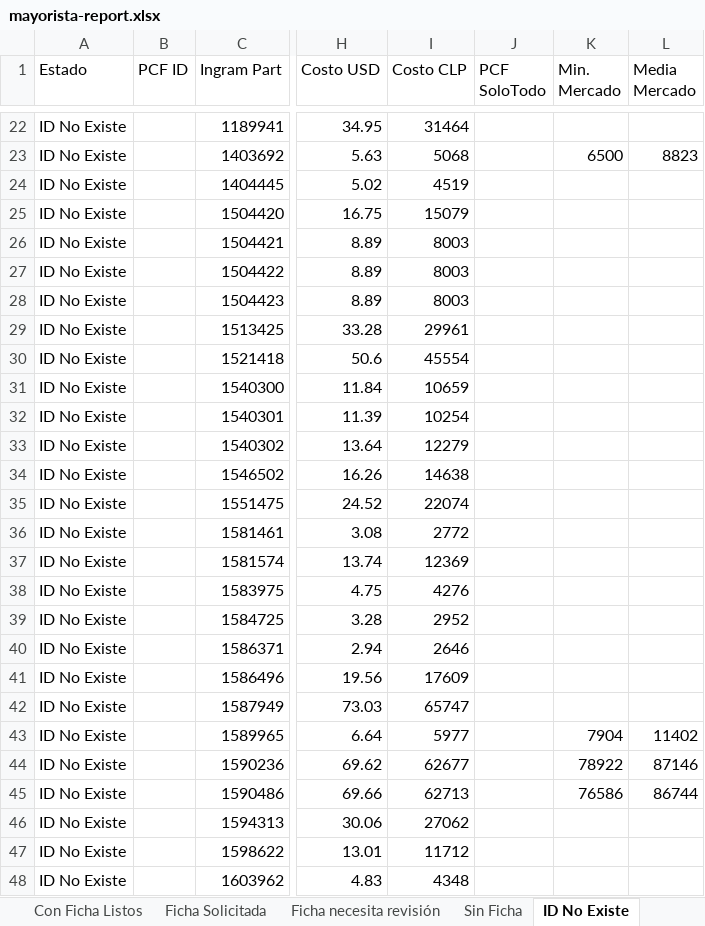
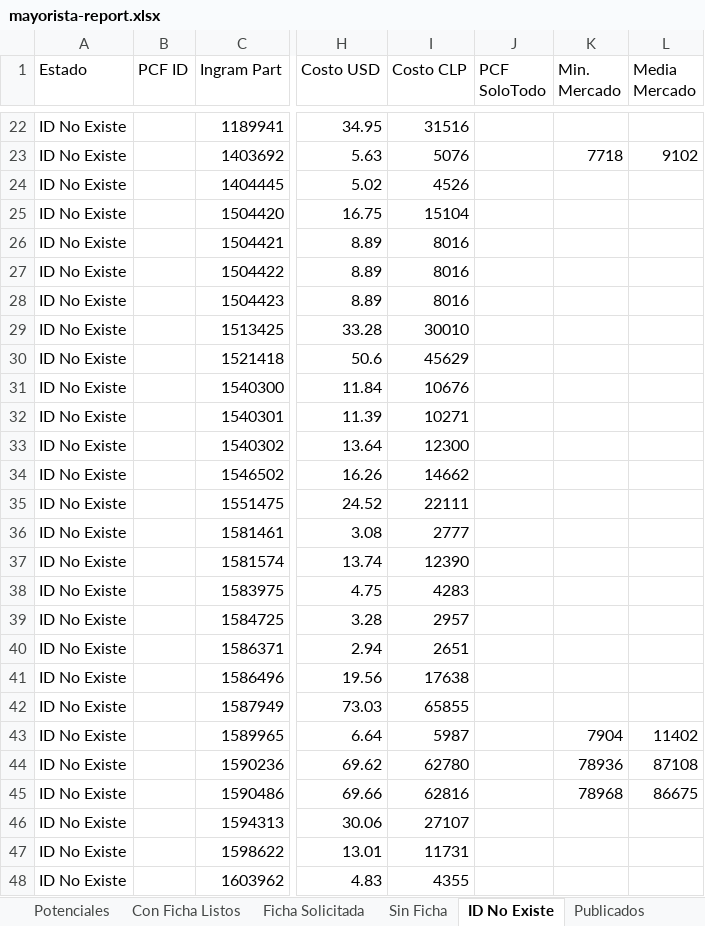
Before and after one commit to aincatoni/pcfactory-monitor-mayoristas, an Excel workbook: mayorista-report.xlsx, sheet ID No Existe, drawn as a sheet; only a part is shown, gaps mark what is left out; values as stored, in another font and other column widths than the file's, no borders; the diff covers the shown part only; the diff names each change by its address in the sheet, - before the commit and + after, or states it on an @@ line.

```diff
--- a/mayorista-report.xlsx (sheet ID No Existe)
+++ b/mayorista-report.xlsx (sheet ID No Existe)
-sheet tab: Ficha necesita revisión
-I22 (Costo CLP): 31464
+I22 (Costo CLP): 31516
-I23 (Costo CLP): 5068
+I23 (Costo CLP): 5076
-K23 (Min. Mercado): 6500
+K23 (Min. Mercado): 7718
-L23 (Media Mercado): 8823
+L23 (Media Mercado): 9102
-I24 (Costo CLP): 4519
+I24 (Costo CLP): 4526
-I25 (Costo CLP): 15079
+I25 (Costo CLP): 15104
-I26:I28 (Costo CLP): 8003
+I26:I28 (Costo CLP): 8016
-I29 (Costo CLP): 29961
+I29 (Costo CLP): 30010
-I30 (Costo CLP): 45554
+I30 (Costo CLP): 45629
-I31 (Costo CLP): 10659
+I31 (Costo CLP): 10676
-I32 (Costo CLP): 10254
+I32 (Costo CLP): 10271
-I33 (Costo CLP): 12279
+I33 (Costo CLP): 12300
-I34 (Costo CLP): 14638
+I34 (Costo CLP): 14662
-I35 (Costo CLP): 22074
+I35 (Costo CLP): 22111
-I36 (Costo CLP): 2772
+I36 (Costo CLP): 2777
-I37 (Costo CLP): 12369
+I37 (Costo CLP): 12390
-I38 (Costo CLP): 4276
+I38 (Costo CLP): 4283
-I39 (Costo CLP): 2952
+I39 (Costo CLP): 2957
-I40 (Costo CLP): 2646
+I40 (Costo CLP): 2651
-I41 (Costo CLP): 17609
+I41 (Costo CLP): 17638
-I42 (Costo CLP): 65747
+I42 (Costo CLP): 65855
-I43 (Costo CLP): 5977
+I43 (Costo CLP): 5987
-I44 (Costo CLP): 62677
+I44 (Costo CLP): 62780
-K44 (Min. Mercado): 78922
+K44 (Min. Mercado): 78936
-L44 (Media Mercado): 87146
+L44 (Media Mercado): 87108
-I45 (Costo CLP): 62713
+I45 (Costo CLP): 62816
-K45 (Min. Mercado): 76586
+K45 (Min. Mercado): 78968
-L45 (Media Mercado): 86744
+L45 (Media Mercado): 86675
-I46 (Costo CLP): 27062
+I46 (Costo CLP): 27107
-I47 (Costo CLP): 11712
+I47 (Costo CLP): 11731
-I48 (Costo CLP): 4348
+I48 (Costo CLP): 4355
```
Also changed, not shown: 1600 edited cells elsewhere in this sheet, sheet Potenciales, sheet Publicados, sheet Con Ficha Listos, sheet Ficha Solicitada, sheet Sin Ficha, 2 other files.
